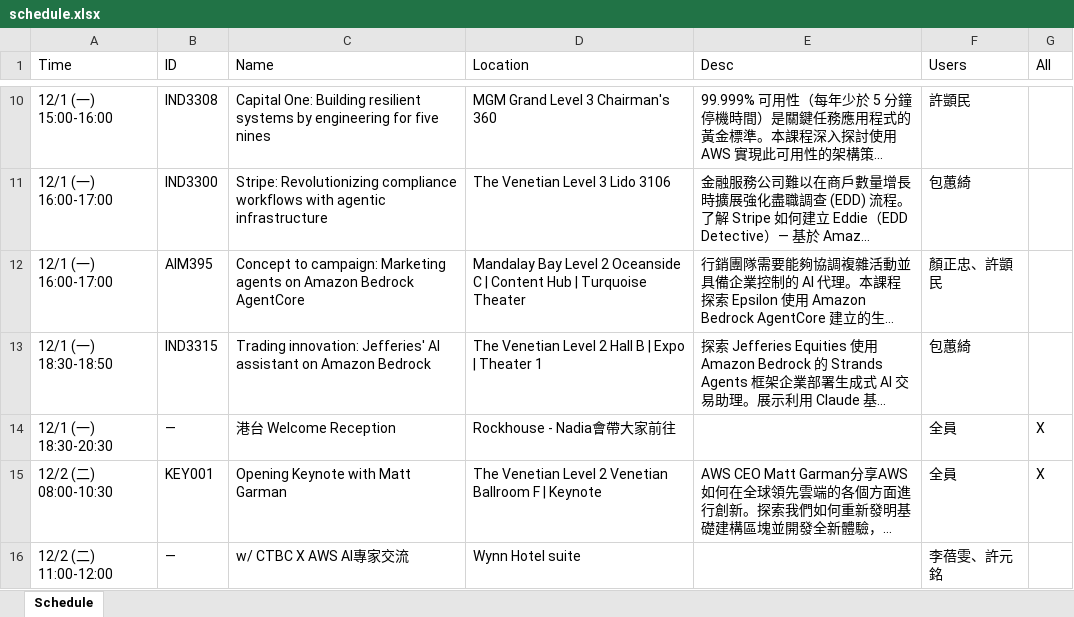
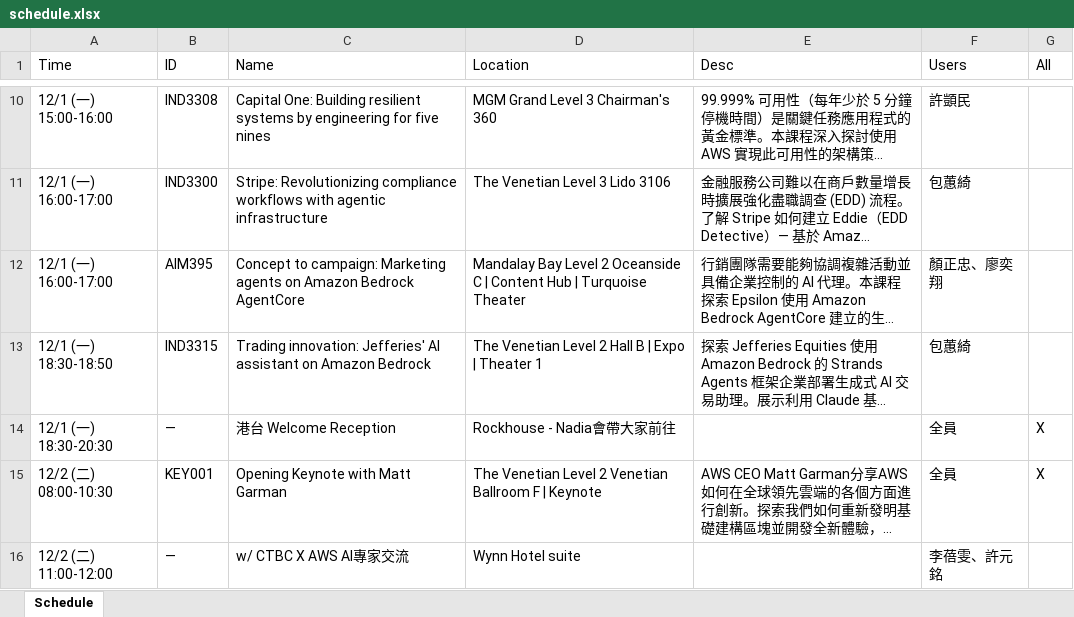
Before and after one commit to seanliao1987222/AWS_Reinvent, an Excel workbook: schedule.xlsx, sheet Schedule, drawn as a sheet; only a part is shown, gaps mark what is left out; long unchanged cells end in …; values as stored, in another font and other column widths than the file's, no borders; the diff names each change by its address in the sheet, - before the commit and + after, or states it on an @@ line.

Commit message:
Add files via upload

```diff
--- a/schedule.xlsx (sheet Schedule)
+++ b/schedule.xlsx (sheet Schedule)
-F12 (Users): 顏正忠、許顗民
+F12 (Users): 顏正忠、廖奕翔
```
